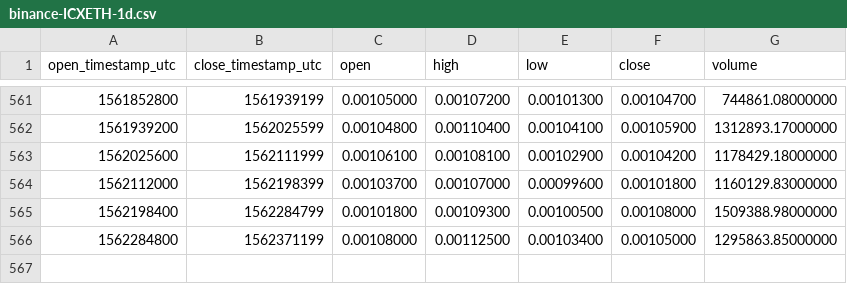
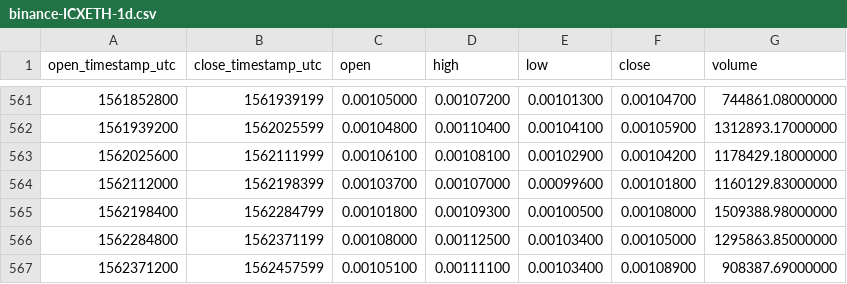
Before and after one commit to cryptobigbro/binance-ICXETH, a CSV file: binance-ICXETH-1d.csv, drawn as a sheet; only a part is shown, gaps mark what is left out.

Commit message:
Update OHLCV data.

```diff
--- a/binance-ICXETH-1d.csv
+++ b/binance-ICXETH-1d.csv
@@ -566 +566,2 @@ open_timestamp_utc,close_timestamp_utc,open,high,low,close,volume
 1562284800,1562371199,0.00108000,0.00112500,0.00103400,0.00105000,1295863.85000000
+1562371200,1562457599,0.00105100,0.00111100,0.00103400,0.00108900,908387.69000000
```
Also changed, not shown: 1 other file.
